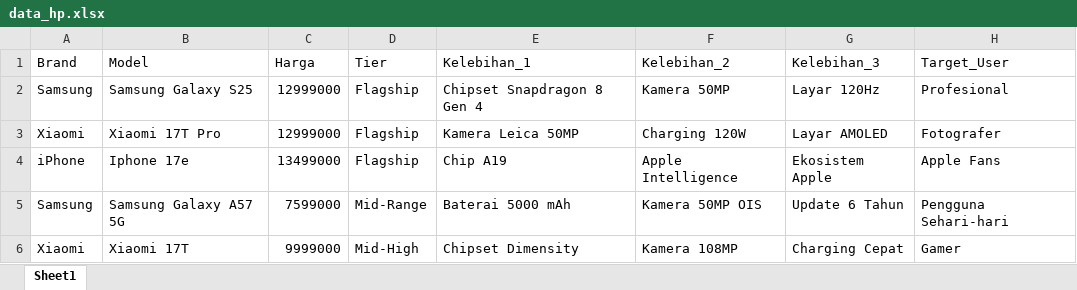
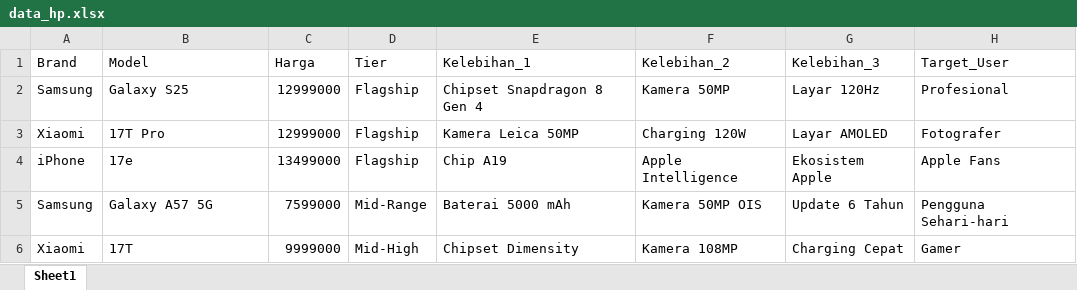
Before and after one commit to herlianbhara/digiplus-saleskit, an Excel workbook: data_hp.xlsx, sheet Sheet1, drawn as a sheet; values as stored, in another font and other column widths than the file's, no borders; the diff names each change by its address in the sheet, - before the commit and + after, or states it on an @@ line.

Commit message:
Add files via upload

```diff
--- a/data_hp.xlsx (sheet Sheet1)
+++ b/data_hp.xlsx (sheet Sheet1)
-B2 (Model): Samsung Galaxy S25
+B2 (Model): Galaxy S25
-B3 (Model): Xiaomi 17T Pro
+B3 (Model): 17T Pro
-B4 (Model): Iphone 17e
+B4 (Model): 17e
-B5 (Model): Samsung Galaxy A57 5G
+B5 (Model): Galaxy A57 5G
-B6 (Model): Xiaomi 17T
+B6 (Model): 17T
```
